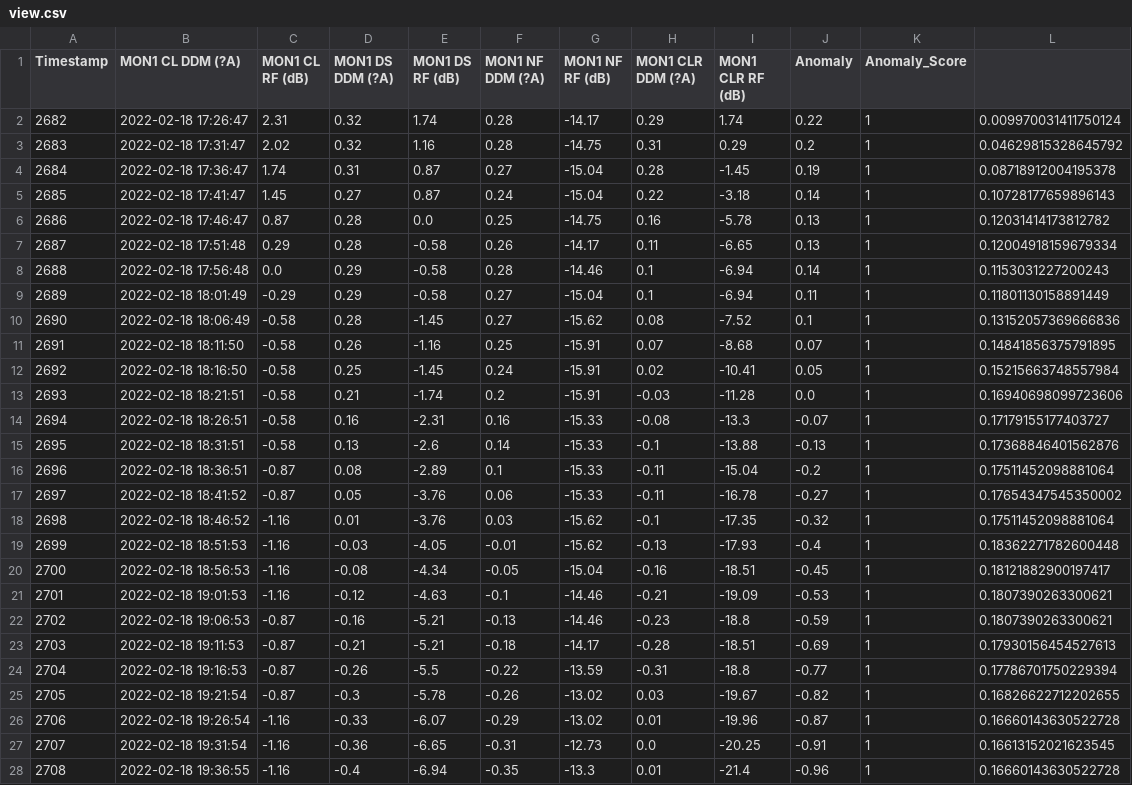
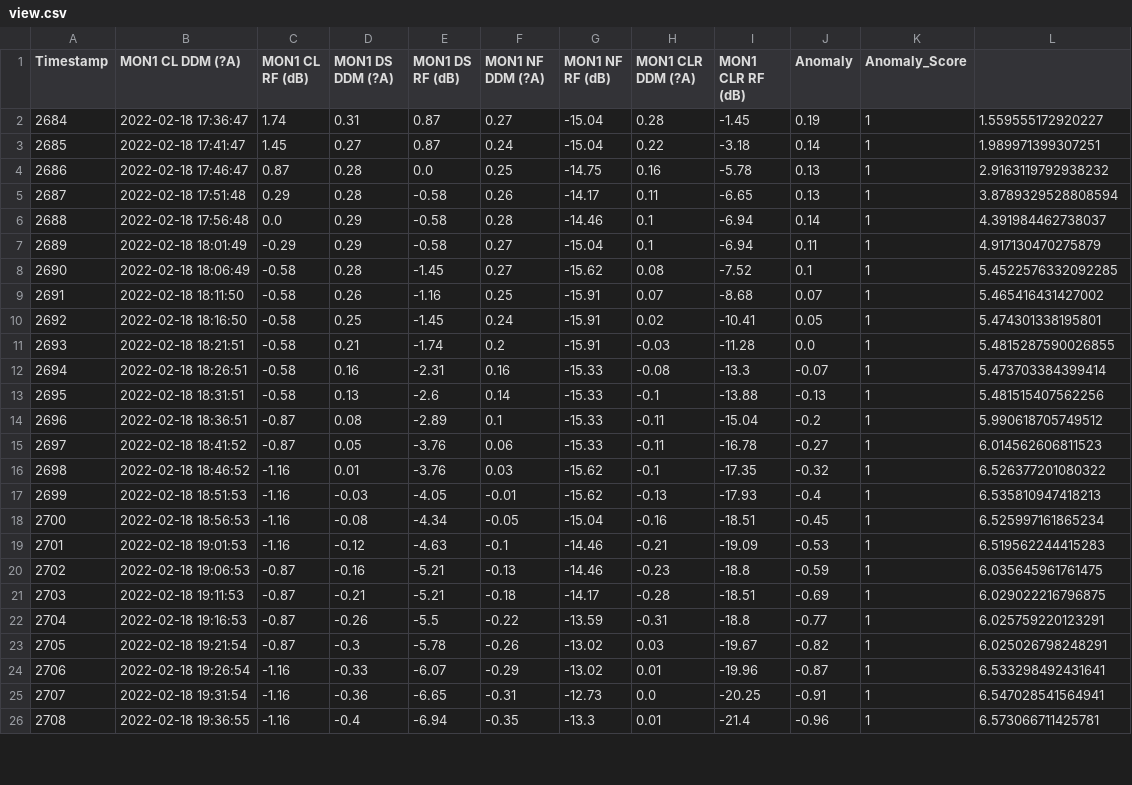
Before and after one commit to alexantg/PredictiveMaintenanceILS, a CSV file: AnomalyDetection/FormattedData/view.csv, drawn as a sheet; only a part is shown; the diff covers the shown part only.

```diff
--- a/AnomalyDetection/FormattedData/view.csv
+++ b/AnomalyDetection/FormattedData/view.csv
@@ -1,28 +1,26 @@
 Timestamp,MON1 CL DDM (?A),MON1 CL RF (dB),MON1 DS DDM (?A),MON1 DS RF (dB),MON1 NF DDM (?A),MON1 NF RF (dB),MON1 CLR DDM (?A),MON1 CLR RF (dB),Anomaly,Anomaly_Score
-2682,2022-02-18 17:26:47,2.31,0.32,1.74,0.28,-14.17,0.29,1.74,0.22,1,0.009970031411750124
-2683,2022-02-18 17:31:47,2.02,0.32,1.16,0.28,-14.75,0.31,0.29,0.2,1,0.04629815328645792
-2684,2022-02-18 17:36:47,1.74,0.31,0.87,0.27,-15.04,0.28,-1.45,0.19,1,0.08718912004195378
-2685,2022-02-18 17:41:47,1.45,0.27,0.87,0.24,-15.04,0.22,-3.18,0.14,1,0.10728177659896143
-2686,2022-02-18 17:46:47,0.87,0.28,0.0,0.25,-14.75,0.16,-5.78,0.13,1,0.12031414173812782
-2687,2022-02-18 17:51:48,0.29,0.28,-0.58,0.26,-14.17,0.11,-6.65,0.13,1,0.12004918159679334
-2688,2022-02-18 17:56:48,0.0,0.29,-0.58,0.28,-14.46,0.1,-6.94,0.14,1,0.1153031227200243
-2689,2022-02-18 18:01:49,-0.29,0.29,-0.58,0.27,-15.04,0.1,-6.94,0.11,1,0.11801130158891449
-2690,2022-02-18 18:06:49,-0.58,0.28,-1.45,0.27,-15.62,0.08,-7.52,0.1,1,0.13152057369666836
-2691,2022-02-18 18:11:50,-0.58,0.26,-1.16,0.25,-15.91,0.07,-8.68,0.07,1,0.14841856375791895
-2692,2022-02-18 18:16:50,-0.58,0.25,-1.45,0.24,-15.91,0.02,-10.41,0.05,1,0.15215663748557984
-2693,2022-02-18 18:21:51,-0.58,0.21,-1.74,0.2,-15.91,-0.03,-11.28,0.0,1,0.16940698099723606
-2694,2022-02-18 18:26:51,-0.58,0.16,-2.31,0.16,-15.33,-0.08,-13.3,-0.07,1,0.17179155177403727
-2695,2022-02-18 18:31:51,-0.58,0.13,-2.6,0.14,-15.33,-0.1,-13.88,-0.13,1,0.17368846401562876
-2696,2022-02-18 18:36:51,-0.87,0.08,-2.89,0.1,-15.33,-0.11,-15.04,-0.2,1,0.17511452098881064
-2697,2022-02-18 18:41:52,-0.87,0.05,-3.76,0.06,-15.33,-0.11,-16.78,-0.27,1,0.17654347545350002
-2698,2022-02-18 18:46:52,-1.16,0.01,-3.76,0.03,-15.62,-0.1,-17.35,-0.32,1,0.17511452098881064
-2699,2022-02-18 18:51:53,-1.16,-0.03,-4.05,-0.01,-15.62,-0.13,-17.93,-0.4,1,0.18362271782600448
-2700,2022-02-18 18:56:53,-1.16,-0.08,-4.34,-0.05,-15.04,-0.16,-18.51,-0.45,1,0.18121882900197417
-2701,2022-02-18 19:01:53,-1.16,-0.12,-4.63,-0.1,-14.46,-0.21,-19.09,-0.53,1,0.1807390263300621
-2702,2022-02-18 19:06:53,-0.87,-0.16,-5.21,-0.13,-14.46,-0.23,-18.8,-0.59,1,0.1807390263300621
-2703,2022-02-18 19:11:53,-0.87,-0.21,-5.21,-0.18,-14.17,-0.28,-18.51,-0.69,1,0.17930156454527613
-2704,2022-02-18 19:16:53,-0.87,-0.26,-5.5,-0.22,-13.59,-0.31,-18.8,-0.77,1,0.17786701750229394
-2705,2022-02-18 19:21:54,-0.87,-0.3,-5.78,-0.26,-13.02,0.03,-19.67,-0.82,1,0.16826622712202655
-2706,2022-02-18 19:26:54,-1.16,-0.33,-6.07,-0.29,-13.02,0.01,-19.96,-0.87,1,0.16660143630522728
-2707,2022-02-18 19:31:54,-1.16,-0.36,-6.65,-0.31,-12.73,0.0,-20.25,-0.91,1,0.16613152021623545
-2708,2022-02-18 19:36:55,-1.16,-0.4,-6.94,-0.35,-13.3,0.01,-21.4,-0.96,1,0.16660143630522728
+2684,2022-02-18 17:36:47,1.74,0.31,0.87,0.27,-15.04,0.28,-1.45,0.19,1,1.559555172920227
+2685,2022-02-18 17:41:47,1.45,0.27,0.87,0.24,-15.04,0.22,-3.18,0.14,1,1.989971399307251
+2686,2022-02-18 17:46:47,0.87,0.28,0.0,0.25,-14.75,0.16,-5.78,0.13,1,2.9163119792938232
+2687,2022-02-18 17:51:48,0.29,0.28,-0.58,0.26,-14.17,0.11,-6.65,0.13,1,3.8789329528808594
+2688,2022-02-18 17:56:48,0.0,0.29,-0.58,0.28,-14.46,0.1,-6.94,0.14,1,4.391984462738037
+2689,2022-02-18 18:01:49,-0.29,0.29,-0.58,0.27,-15.04,0.1,-6.94,0.11,1,4.917130470275879
+2690,2022-02-18 18:06:49,-0.58,0.28,-1.45,0.27,-15.62,0.08,-7.52,0.1,1,5.4522576332092285
+2691,2022-02-18 18:11:50,-0.58,0.26,-1.16,0.25,-15.91,0.07,-8.68,0.07,1,5.465416431427002
+2692,2022-02-18 18:16:50,-0.58,0.25,-1.45,0.24,-15.91,0.02,-10.41,0.05,1,5.474301338195801
+2693,2022-02-18 18:21:51,-0.58,0.21,-1.74,0.2,-15.91,-0.03,-11.28,0.0,1,5.4815287590026855
+2694,2022-02-18 18:26:51,-0.58,0.16,-2.31,0.16,-15.33,-0.08,-13.3,-0.07,1,5.473703384399414
+2695,2022-02-18 18:31:51,-0.58,0.13,-2.6,0.14,-15.33,-0.1,-13.88,-0.13,1,5.481515407562256
+2696,2022-02-18 18:36:51,-0.87,0.08,-2.89,0.1,-15.33,-0.11,-15.04,-0.2,1,5.990618705749512
+2697,2022-02-18 18:41:52,-0.87,0.05,-3.76,0.06,-15.33,-0.11,-16.78,-0.27,1,6.014562606811523
+2698,2022-02-18 18:46:52,-1.16,0.01,-3.76,0.03,-15.62,-0.1,-17.35,-0.32,1,6.526377201080322
+2699,2022-02-18 18:51:53,-1.16,-0.03,-4.05,-0.01,-15.62,-0.13,-17.93,-0.4,1,6.535810947418213
+2700,2022-02-18 18:56:53,-1.16,-0.08,-4.34,-0.05,-15.04,-0.16,-18.51,-0.45,1,6.525997161865234
+2701,2022-02-18 19:01:53,-1.16,-0.12,-4.63,-0.1,-14.46,-0.21,-19.09,-0.53,1,6.519562244415283
+2702,2022-02-18 19:06:53,-0.87,-0.16,-5.21,-0.13,-14.46,-0.23,-18.8,-0.59,1,6.035645961761475
+2703,2022-02-18 19:11:53,-0.87,-0.21,-5.21,-0.18,-14.17,-0.28,-18.51,-0.69,1,6.029022216796875
+2704,2022-02-18 19:16:53,-0.87,-0.26,-5.5,-0.22,-13.59,-0.31,-18.8,-0.77,1,6.025759220123291
+2705,2022-02-18 19:21:54,-0.87,-0.3,-5.78,-0.26,-13.02,0.03,-19.67,-0.82,1,6.025026798248291
+2706,2022-02-18 19:26:54,-1.16,-0.33,-6.07,-0.29,-13.02,0.01,-19.96,-0.87,1,6.533298492431641
+2707,2022-02-18 19:31:54,-1.16,-0.36,-6.65,-0.31,-12.73,0.0,-20.25,-0.91,1,6.547028541564941
+2708,2022-02-18 19:36:55,-1.16,-0.4,-6.94,-0.35,-13.3,0.01,-21.4,-0.96,1,6.573066711425781
```
Also changed, not shown: 1 edited cell elsewhere in this file, 6 other files.
